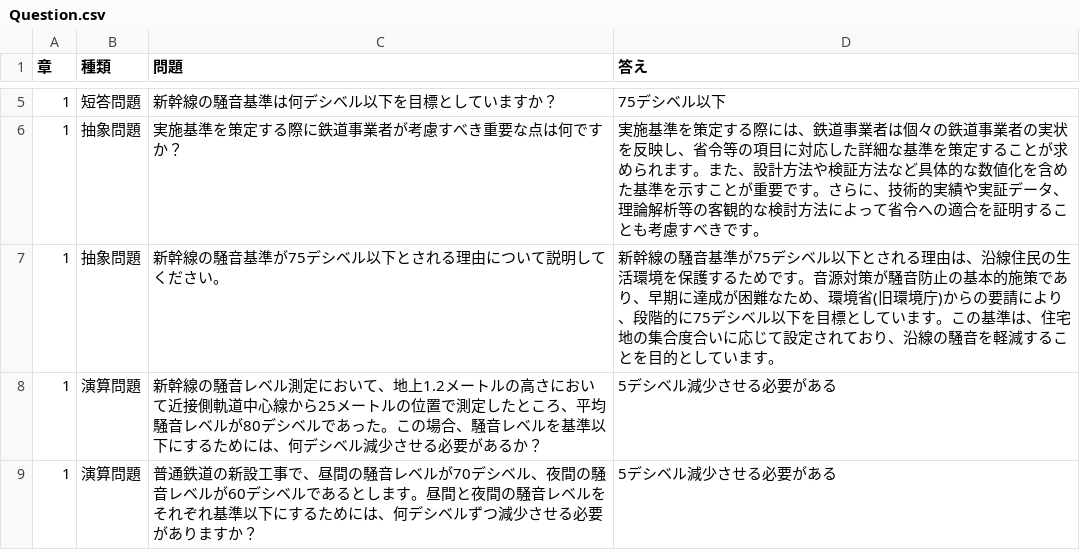
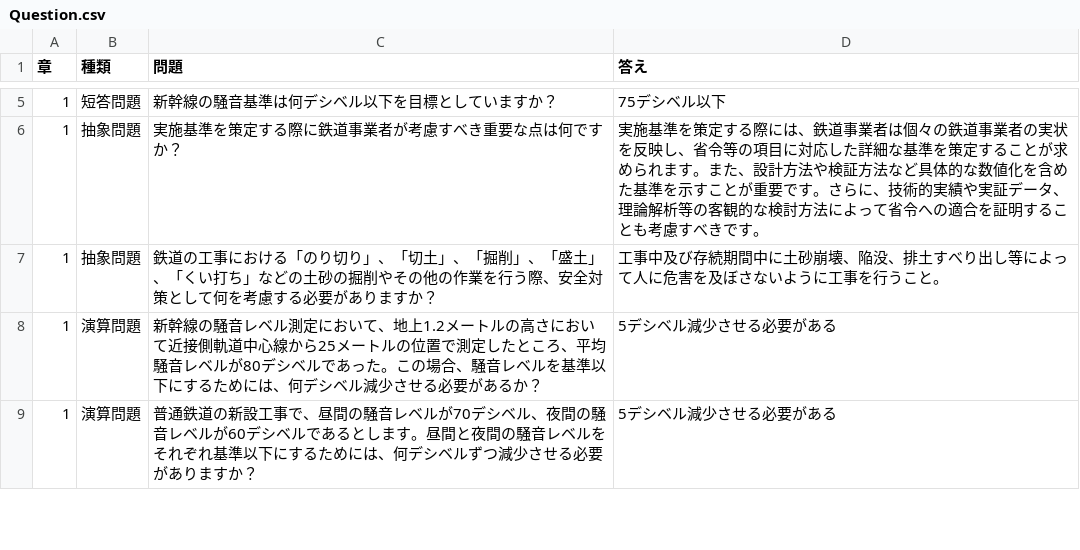
Before and after one commit to rakawanegan/pbl-railway-knowledge-system, a CSV file: data/Question.csv, drawn as a sheet; only a part is shown, gaps mark what is left out.

Commit message:
fix question

```diff
--- a/data/Question.csv
+++ b/data/Question.csv
@@ -6,3 +6,3 @@
 1,抽象問題,実施基準を策定する際に鉄道事業者が考慮すべき重要な点は何ですか？,実施基準を策定する際には、鉄道事業者は個々の鉄道事業者の実状を反映し、省令等の項目に対応した詳細な基準を策定することが求められます。また、設計方法や検証方法など具体的な数値化を含めた基準を示すことが重要です。さらに、技術的実績や実証データ、理論解析等の客観的な検討方法によって省令への適合を証明することも考慮すべきです。
-1,抽象問題,新幹線の騒音基準が75デシベル以下とされる理由について説明してください。,新幹線の騒音基準が75デシベル以下とされる理由は、沿線住民の生活環境を保護するためです。音源対策が騒音防止の基本的施策であり、早期に達成が困難なため、環境省(旧環境庁)からの要請により、段階的に75デシベル以下を目標としています。この基準は、住宅地の集合度合いに応じて設定されており、沿線の騒音を軽減することを目的としています。
+1,抽象問題,鉄道の工事における「のり切り」、「切土」、「掘削」、「盛土」、「くい打ち」などの土砂の掘削やその他の作業を行う際、安全対策として何を考慮する必要がありますか？,工事中及び存続期間中に土砂崩壊、陥没、排土すべり出し等によって人に危害を及ぼさないように工事を行うこと。
 1,演算問題,新幹線の騒音レベル測定において、地上1.2メートルの高さにおいて近接側軌道中心線から25メートルの位置で測定したところ、平均騒音レベルが80デシベルであった。この場合、騒音レベルを基準以下にするためには、何デシベル減少させる必要があるか？,5デシベル減少させる必要がある
```
